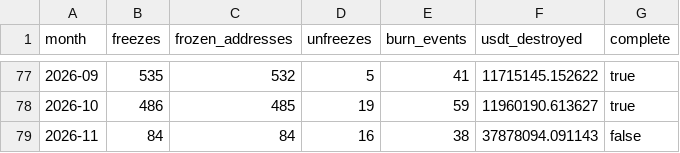
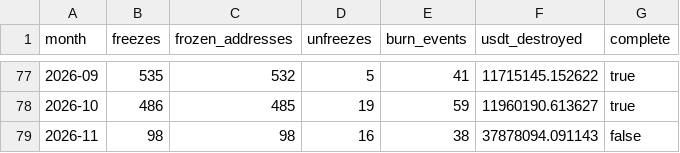
Before and after one commit to chico10117/usdt-trc20-blacklist-stats, a CSV file: data/usdt-trc20-blacklist-monthly.csv, drawn as a sheet; only a part is shown, gaps mark what is left out.

```diff
--- a/data/usdt-trc20-blacklist-monthly.csv
+++ b/data/usdt-trc20-blacklist-monthly.csv
@@ -78,2 +78,2 @@ month,freezes,frozen_addresses,unfreezes,burn_events,usdt_destroyed,complete
 2026-10,486,485,19,59,11960190.613627,true
-2026-11,84,84,16,38,37878094.091143,false
+2026-11,98,98,16,38,37878094.091143,false
```
Also changed, not shown: data/usdt-trc20-blacklist-daily.csv, 2 other files.
